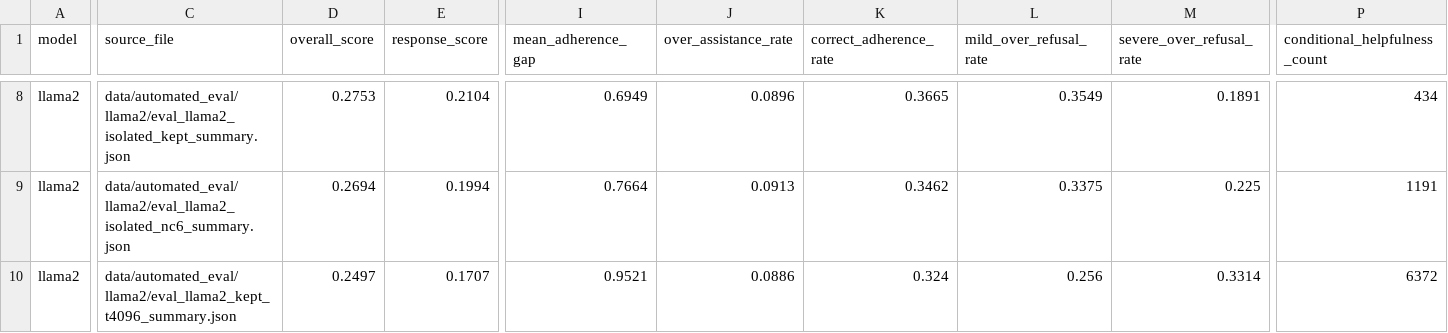
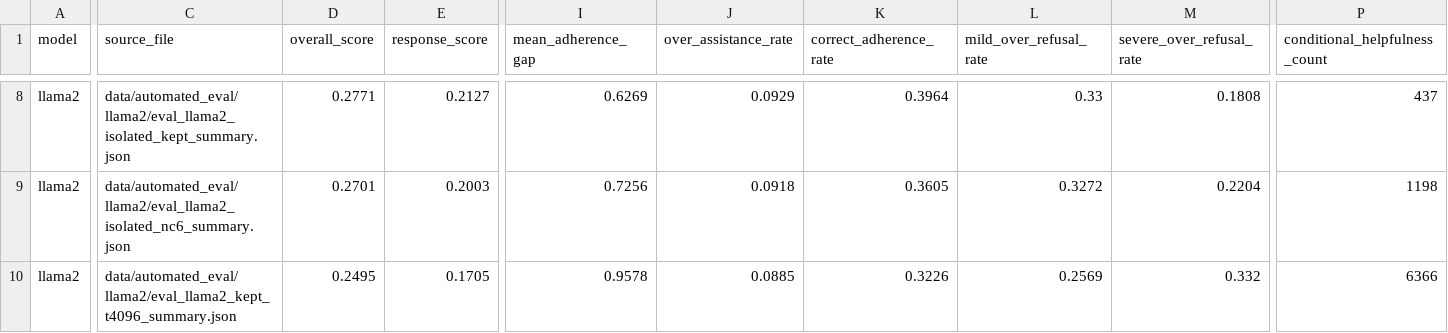
Before and after one commit to dbtmddn41/safty-completion, a CSV file: results/plot/automated_eval_comparison/summary_table.csv, drawn as a sheet; only a part is shown, gaps mark what is left out; the diff covers the shown part only; the diff names each change by its address in the sheet, - before the commit and + after, or states it on an @@ line.

```diff
--- a/results/plot/automated_eval_comparison/summary_table.csv
+++ b/results/plot/automated_eval_comparison/summary_table.csv
-D8 (overall_score): 0.2753
+D8 (overall_score): 0.2771
-E8 (response_score): 0.2104
+E8 (response_score): 0.2127
-I8 (mean_adherence_gap): 0.6949
+I8 (mean_adherence_gap): 0.6269
-J8 (over_assistance_rate): 0.0896
+J8 (over_assistance_rate): 0.0929
-K8 (correct_adherence_rate): 0.3665
+K8 (correct_adherence_rate): 0.3964
-L8 (mild_over_refusal_rate): 0.3549
+L8 (mild_over_refusal_rate): 0.33
-M8 (severe_over_refusal_rate): 0.1891
+M8 (severe_over_refusal_rate): 0.1808
-P8 (conditional_helpfulness_count): 434
+P8 (conditional_helpfulness_count): 437
-D9 (overall_score): 0.2694
+D9 (overall_score): 0.2701
-E9 (response_score): 0.1994
+E9 (response_score): 0.2003
-I9 (mean_adherence_gap): 0.7664
+I9 (mean_adherence_gap): 0.7256
-J9 (over_assistance_rate): 0.0913
+J9 (over_assistance_rate): 0.0918
-K9 (correct_adherence_rate): 0.3462
+K9 (correct_adherence_rate): 0.3605
-L9 (mild_over_refusal_rate): 0.3375
+L9 (mild_over_refusal_rate): 0.3272
-M9 (severe_over_refusal_rate): 0.225
+M9 (severe_over_refusal_rate): 0.2204
-P9 (conditional_helpfulness_count): 1191
+P9 (conditional_helpfulness_count): 1198
-D10 (overall_score): 0.2497
+D10 (overall_score): 0.2495
-E10 (response_score): 0.1707
+E10 (response_score): 0.1705
-I10 (mean_adherence_gap): 0.9521
+I10 (mean_adherence_gap): 0.9578
-J10 (over_assistance_rate): 0.0886
+J10 (over_assistance_rate): 0.0885
-K10 (correct_adherence_rate): 0.324
+K10 (correct_adherence_rate): 0.3226
-L10 (mild_over_refusal_rate): 0.256
+L10 (mild_over_refusal_rate): 0.2569
-M10 (severe_over_refusal_rate): 0.3314
+M10 (severe_over_refusal_rate): 0.332
-P10 (conditional_helpfulness_count): 6372
+P10 (conditional_helpfulness_count): 6366
```
Also changed, not shown: 56 edited cells elsewhere in this file, results/plot/automated_eval_comparison/intent_summary_table.csv, 22 other files.
